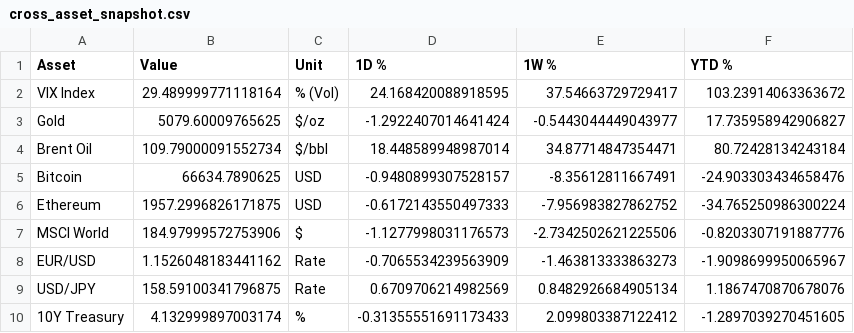
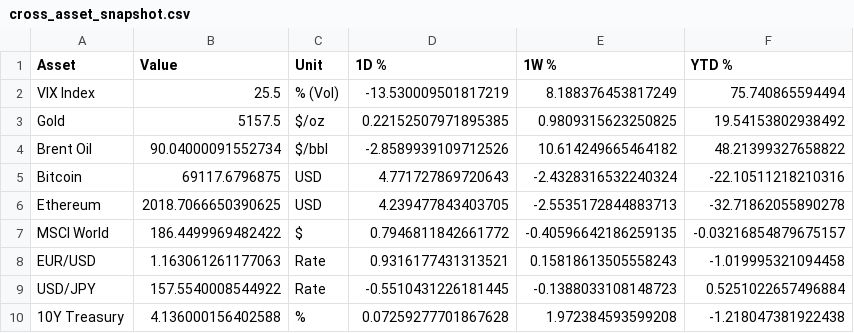
Before and after one commit to aethrixdev/cross_market_dashboard, a CSV file: data/processed/cross_asset_snapshot.csv, drawn as a sheet.

```diff
--- a/data/processed/cross_asset_snapshot.csv
+++ b/data/processed/cross_asset_snapshot.csv
@@ -1,10 +1,10 @@
 Asset,Value,Unit,1D %,1W %,YTD %
-VIX Index,29.489999771118164,% (Vol),24.168420088918595,37.54663729729417,103.23914063363672
-Gold,5079.60009765625,$/oz,-1.2922407014641424,-0.5443044449043977,17.735958942906827
-Brent Oil,109.79000091552734,$/bbl,18.448589948987014,34.87714847354471,80.72428134243184
-Bitcoin,66634.7890625,USD,-0.9480899307528157,-8.35612811667491,-24.903303434658476
-Ethereum,1957.2996826171875,USD,-0.6172143550497333,-7.956983827862752,-34.765250986300224
-MSCI World,184.97999572753906,$,-1.1277998031176573,-2.7342502621225506,-0.8203307191887776
-EUR/USD,1.1526048183441162,Rate,-0.7065534239563909,-1.463813333863273,-1.9098699950065967
-USD/JPY,158.59100341796875,Rate,0.6709706214982569,0.8482926684905134,1.1867470870678076
-10Y Treasury,4.132999897003174,%,-0.31355551691173433,2.099803387122412,-1.2897039270451605
+VIX Index,25.5,% (Vol),-13.530009501817219,8.188376453817249,75.740865594494
+Gold,5157.5,$/oz,0.22152507971895385,0.9809315623250825,19.54153802938492
+Brent Oil,90.04000091552734,$/bbl,-2.8589939109712526,10.614249665464182,48.21399327658822
+Bitcoin,69117.6796875,USD,4.771727869720643,-2.4328316532240324,-22.10511218210316
+Ethereum,2018.7066650390625,USD,4.239477843403705,-2.5535172844883713,-32.71862055890278
+MSCI World,186.4499969482422,$,0.7946811842661772,-0.40596642186259135,-0.03216854879675157
+EUR/USD,1.163061261177063,Rate,0.9316177431313521,0.15818613505558243,-1.019995321094458
+USD/JPY,157.5540008544922,Rate,-0.5510431226181445,-0.1388033108148723,0.5251022657496884
+10Y Treasury,4.136000156402588,%,0.07259277701867628,1.972384593599208,-1.218047381922438
```
Also changed, not shown: data/processed/futures_curves/curve_gold.csv, data/processed/hist_metals.csv, 25 other files.
